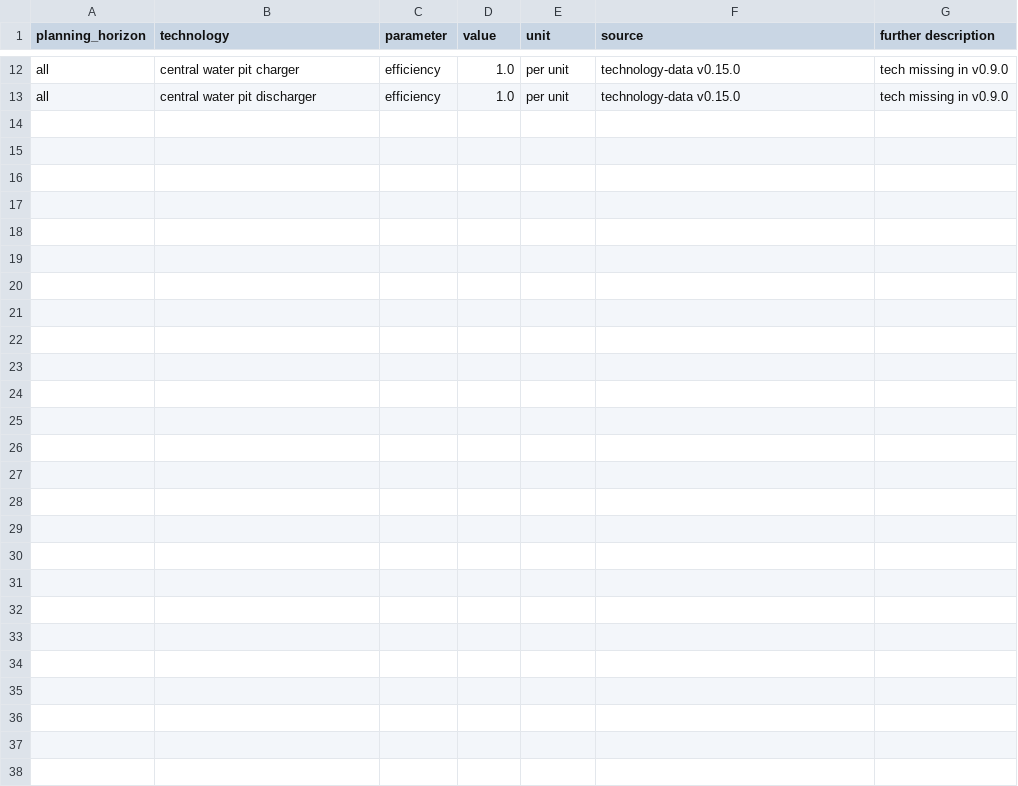
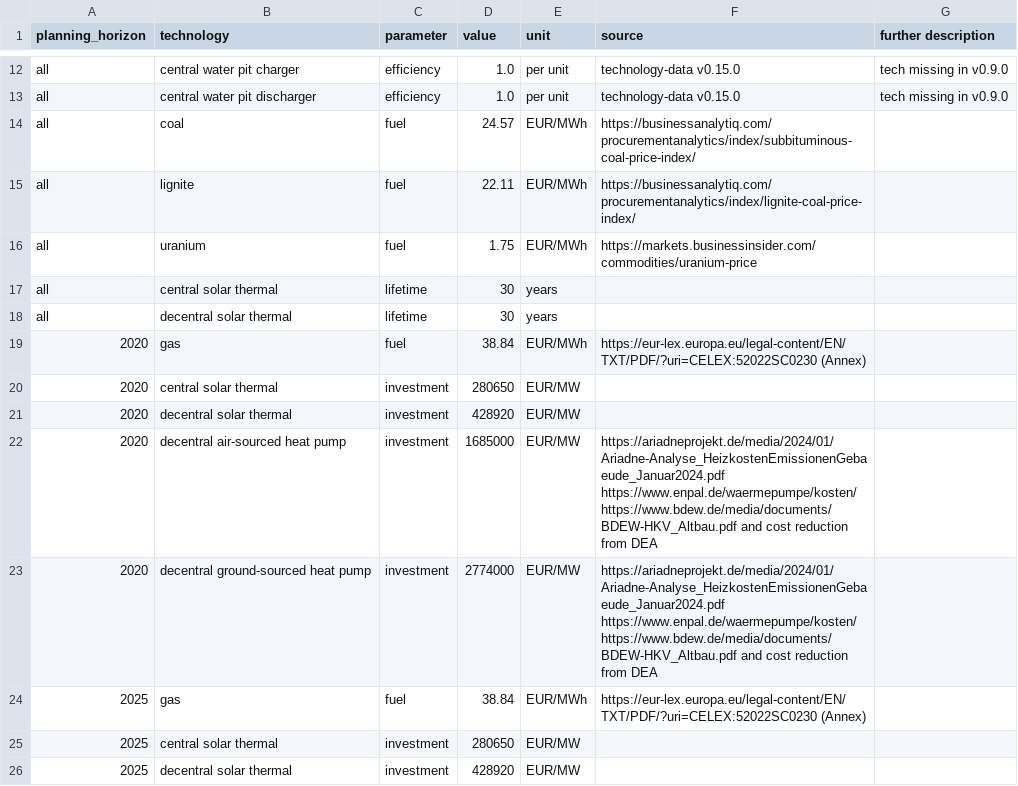
Before and after one commit to open-energy-transition/heat-demand-peaks, a CSV file: data/custom_costs.csv, drawn as a sheet; only a part is shown, gaps mark what is left out; the diff covers the shown part only; the diff names each change by its address in the sheet, - before the commit and + after, or states it on an @@ line.

Commit message:
fix costs overwrites

```diff
--- a/data/custom_costs.csv
+++ b/data/custom_costs.csv
+row 14: all | coal | fuel | 24.57 | EUR/MWh | https://businessanalytiq.com/procurementanalytics/index/subbituminous-coal-price-index/
+row 15: all | lignite | fuel | 22.11 | EUR/MWh | https://businessanalytiq.com/procurementanalytics/index/lignite-coal-price-index/
+row 16: all | uranium | fuel | 1.75 | EUR/MWh | https://markets.businessinsider.com/commodities/uranium-price
+row 17: all | central solar thermal | lifetime | 30 | years
+row 18: all | decentral solar thermal | lifetime | 30 | years
+row 19: 2020 | gas | fuel | 38.84 | EUR/MWh | https://eur-lex.europa.eu/legal-content/EN/TXT/PDF/?uri=CELEX:52022SC0230 (Annex)
+row 20: 2020 | central solar thermal | investment | 280650 | EUR/MW
+row 21: 2020 | decentral solar thermal | investment | 428920 | EUR/MW
+row 22: 2020 | decentral air-sourced heat pump | investment | 1685000 | EUR/MW | https://ariadneprojekt.de/media/2024/01/Ariadne-Analyse_HeizkostenEmissionenGebaeude_Januar2024.pdf https://www.enpal.de/waermepumpe/kosten/ https://www.bdew.de/media/documents/BDEW-HKV_Altbau.pdf and cost reduction from DEA
+row 23: 2020 | decentral ground-sourced heat pump | investment | 2774000 | EUR/MW | https://ariadneprojekt.de/media/2024/01/Ariadne-Analyse_HeizkostenEmissionenGebaeude_Januar2024.pdf https://www.enpal.de/waermepumpe/kosten/ https://www.bdew.de/media/documents/BDEW-HKV_Altbau.pdf and cost reduction from DEA
+row 24: 2025 | gas | fuel | 38.84 | EUR/MWh | https://eur-lex.europa.eu/legal-content/EN/TXT/PDF/?uri=CELEX:52022SC0230 (Annex)
+row 25: 2025 | central solar thermal | investment | 280650 | EUR/MW
+row 26: 2025 | decentral solar thermal | investment | 428920 | EUR/MW
```
Also changed, not shown: 12 added rows elsewhere in this file, 13 other files.
